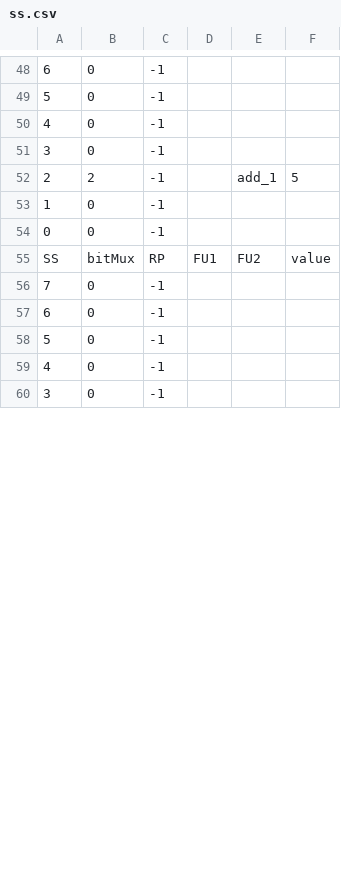
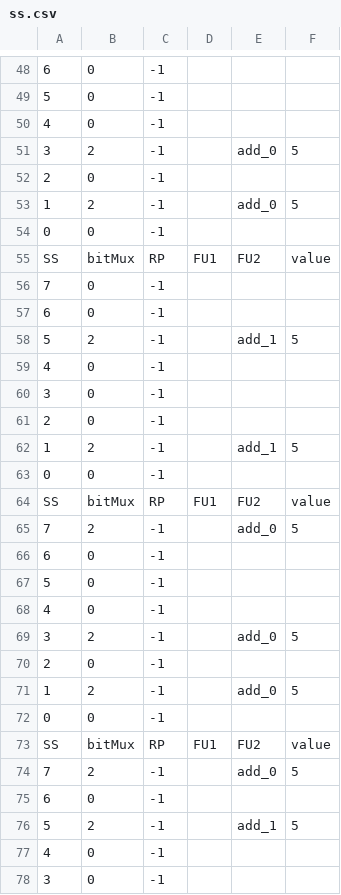
Before and after one commit to bellopsal/ChonosPlan, a CSV file: ss.csv, drawn as a sheet; only a part is shown, gaps mark what is left out; addresses are those after the commit; the diff covers the shown part only; the diff names each change by its address in the sheet, - before the commit and + after, or states it on an @@ line.

```diff
--- a/ss.csv
+++ b/ss.csv
-A51: 2
+A51: 3
-E51: add_1
+E51: add_0
-A52: 1
+A52: 2
+row 53: 1 | 2 | -1 |  | add_0 | 5
+row 58: 5 | 2 | -1 |  | add_1 | 5
+row 59: 4 | 0 | -1
@@ row 51 moved to row 60: 3 @@
+row 61: 2 | 0 | -1
+row 62: 1 | 2 | -1 |  | add_1 | 5
@@ row 36 moved to row 63: 0 @@
+row 64: SS | bitMux | RP | FU1 | FU2 | value
+row 65: 7 | 2 | -1 |  | add_0 | 5
+row 66: 6 | 0 | -1
+row 69: 3 | 2 | -1 |  | add_0 | 5
+row 70: 2 | 0 | -1
+row 71: 1 | 2 | -1 |  | add_0 | 5
+row 72: 0 | 0 | -1
+row 73: SS | bitMux | RP | FU1 | FU2 | value
+row 74: 7 | 2 | -1 |  | add_0 | 5
+row 75: 6 | 0 | -1
+row 76: 5 | 2 | -1 |  | add_1 | 5
+row 77: 4 | 0 | -1
```
Also changed, not shown: 3 added rows, 2 removed rows and 5 edited cells elsewhere in this file, 7 other files.
